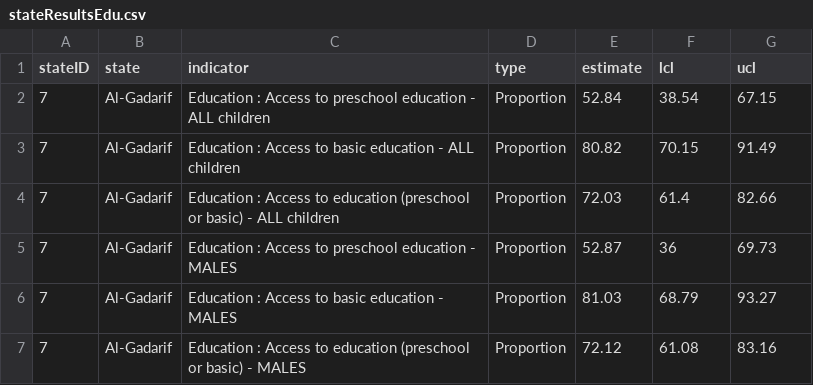
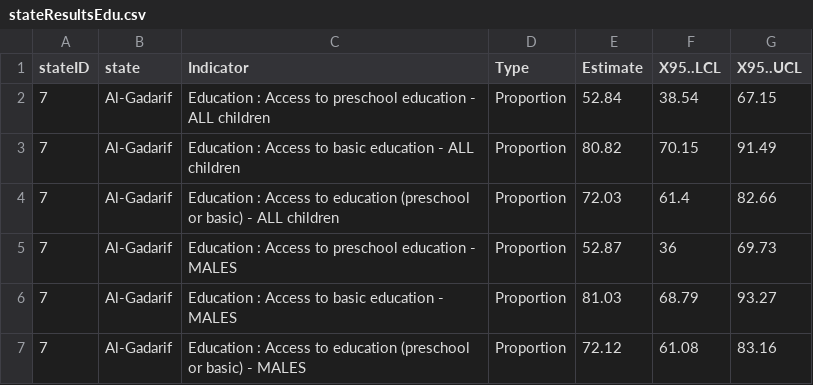
Before and after one commit to ernestguevarra/sudanS3M, a CSV file: stateResultsEdu.csv, drawn as a sheet; only a part is shown.

```diff
--- a/stateResultsEdu.csv
+++ b/stateResultsEdu.csv
@@ -1,2 +1,2 @@
-"stateID","state","indicator","type","estimate","lcl","ucl"
+"stateID","state","Indicator","Type","Estimate","X95..LCL","X95..UCL"
 7,"Al-Gadarif","Education : Access to preschool education - ALL children","Proportion",52.84,38.54,67.15
```
Also changed, not shown: stateResults.csv, stateResultsWASH.csv, 1 other file.
